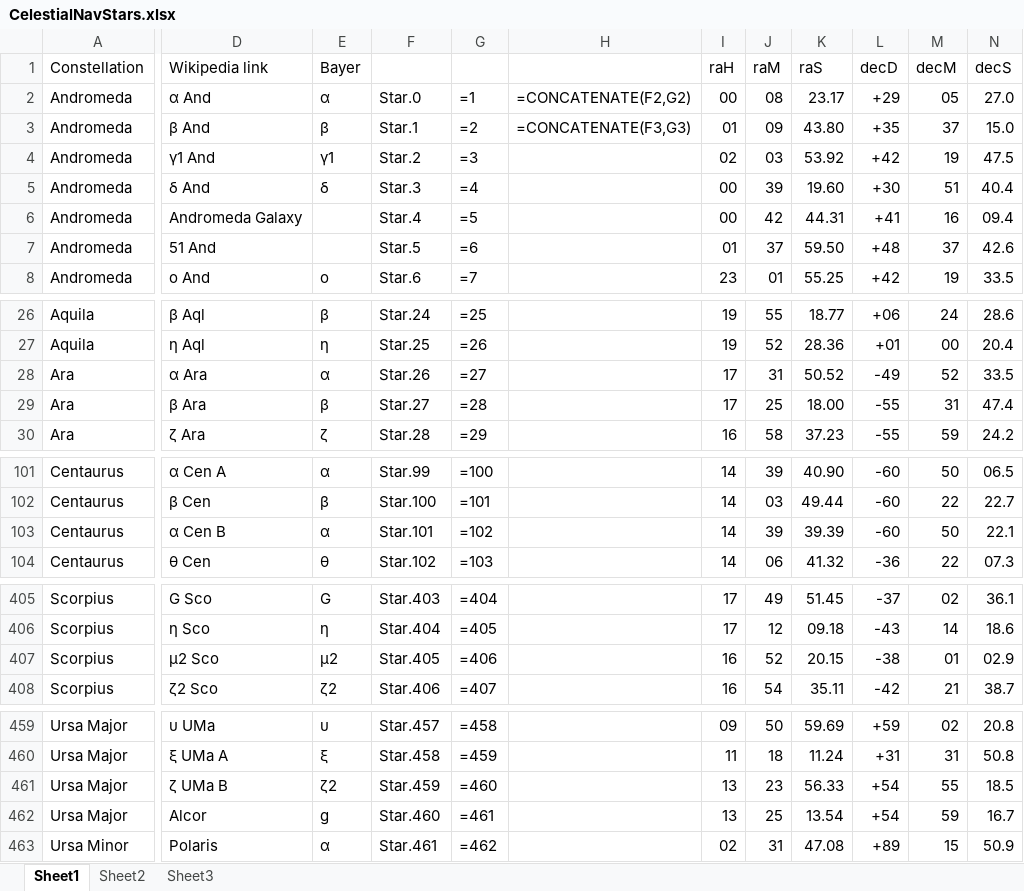
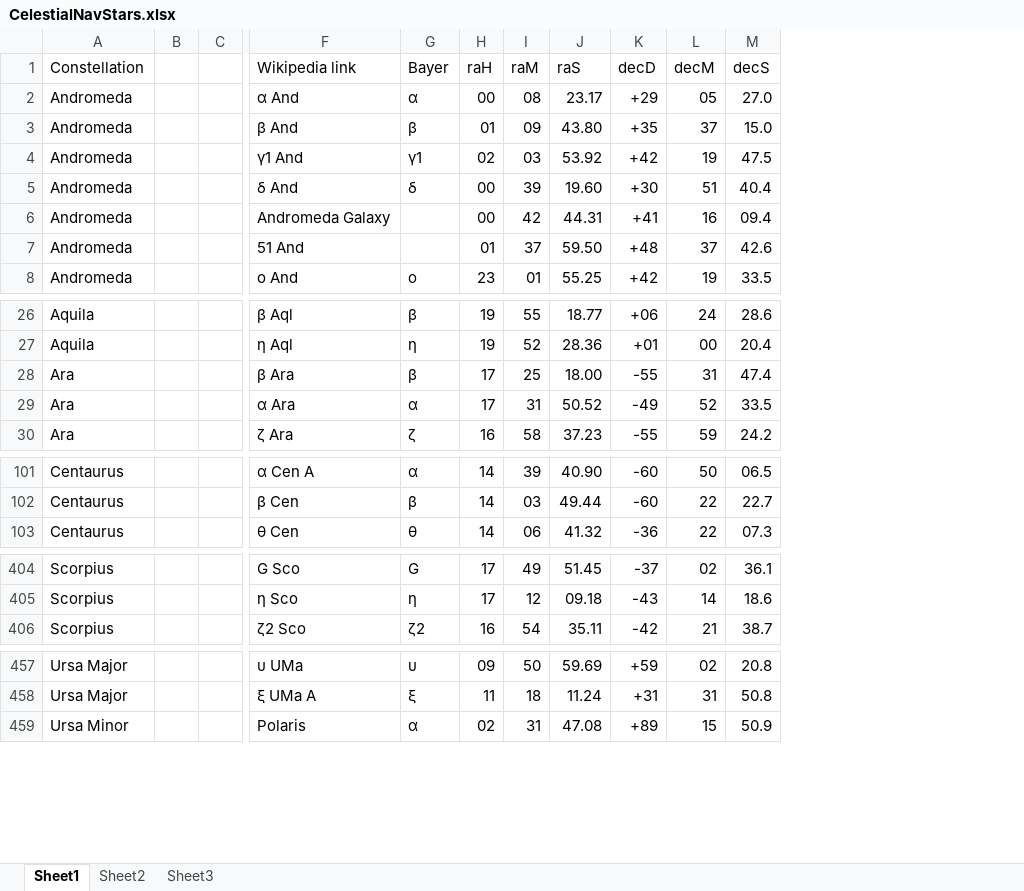
Before and after one commit to davidk64fnq/P3D-Scenario-Generator, an Excel workbook: Resources/Excel/CelestialNavStars.xlsx, sheet Sheet1, drawn as a sheet; only a part is shown, gaps mark what is left out; values as stored, in another font and other column widths than the file's, no borders; removed rows and columns are numbered as before the commit, all else as after; rows hold the shown columns only; the diff covers the shown part only; the diff names each change by its address in the sheet, - before the commit and + after, or states it on an @@ line.

Commit message:
Celestial update

```diff
--- a/Resources/Excel/CelestialNavStars.xlsx (sheet Sheet1)
+++ b/Resources/Excel/CelestialNavStars.xlsx (sheet Sheet1)
+column B, empty
+column C, empty
-column F, rows 2-8: Star.0 | Star.1 | Star.2 | Star.3 | Star.4 | Star.5 | Star.6; rows 26-28: Star.24 | Star.25 | Star.26; row 30: Star.28; rows 101-102: Star.99 | Star.100; row 104: Star.102; rows 405-406: Star.403 | Star.404; row 408: Star.406; rows 459-460: Star.457 | Star.458; row 463: Star.461
-column G, rows 2-8: =1 | =2 | =3 | =4 | =5 | =6 | =7; rows 26-28: =25 | =26 | =27; row 30: =29; rows 101-102: =100 | =101; row 104: =103; rows 405-406: =404 | =405; row 408: =407; rows 459-460: =458 | =459; row 463: =462
-column H, rows 2-3: =CONCATENATE(F2,G2) | =CONCATENATE(F3,G3)
@@ row 29 moved to row 28: Ara @@
-row 103: Centaurus | α Cen B | α | Star.101 | =102 |  | 14 | 39 | 39.39 | -60 | 50 | 22.1
-row 407: Scorpius | μ2 Sco | μ2 | Star.405 | =406 |  | 16 | 52 | 20.15 | -38 | 01 | 02.9
-row 461: Ursa Major | ζ UMa B | ζ2 | Star.459 | =460 |  | 13 | 23 | 56.33 | +54 | 55 | 18.5
-row 462: Ursa Major | Alcor | g | Star.460 | =461 |  | 13 | 25 | 13.54 | +54 | 59 | 16.7
```
Also changed, not shown: 5 moved rows elsewhere in this sheet, 5 other files.
